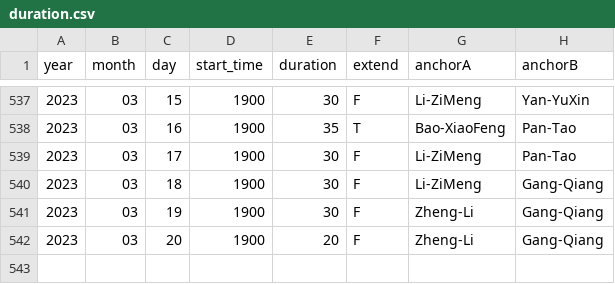
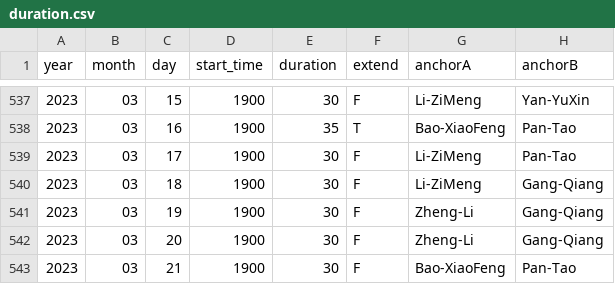
Before and after one commit to xueke114/XinWenLianBo, a CSV file: duration.csv, drawn as a sheet; only a part is shown, gaps mark what is left out.

Commit message:
提交2023-03-21

```diff
--- a/duration.csv
+++ b/duration.csv
@@ -541,2 +541,3 @@ year,month,day,start_time,duration,extend,anchorA,anchorB
 2023,03,19,1900,30,F,Zheng-Li,Gang-Qiang
-2023,03,20,1900,20,F,Zheng-Li,Gang-Qiang
+2023,03,20,1900,30,F,Zheng-Li,Gang-Qiang
+2023,03,21,1900,30,F,Bao-XiaoFeng,Pan-Tao
```
